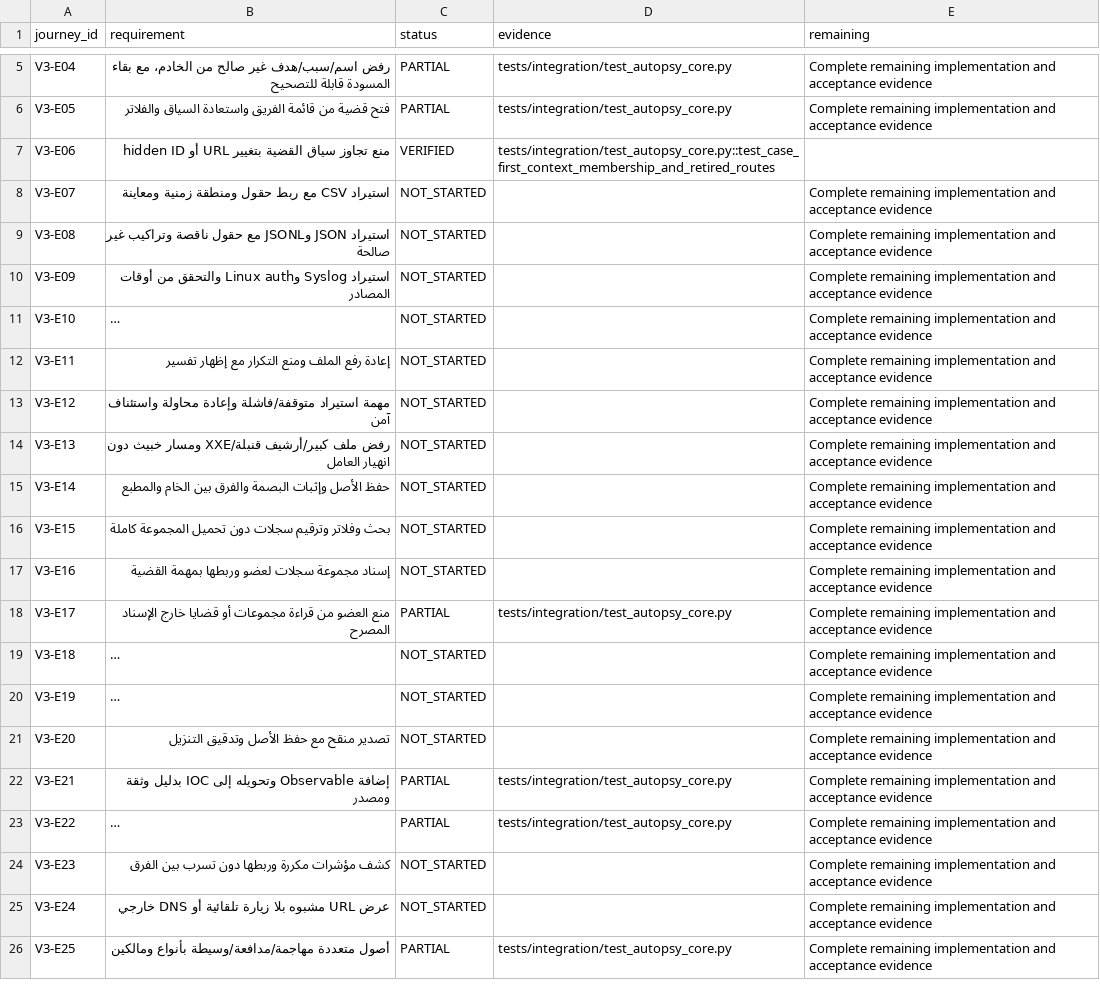
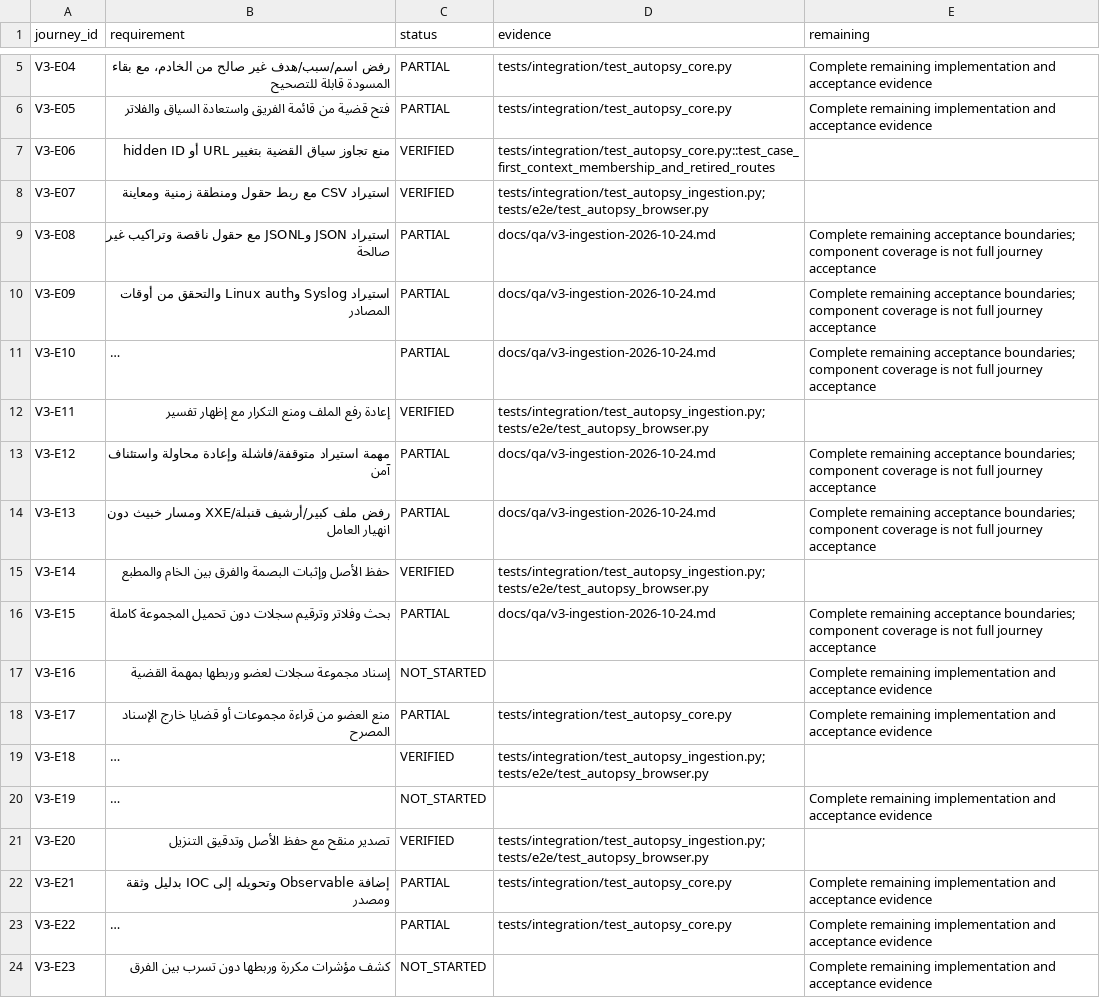
Before and after one commit to 7zy4/SOCifyProject, a CSV file: docs/qa/v3-acceptance.csv, drawn as a sheet; only a part is shown, gaps mark what is left out; the shorter side is filled out with more unchanged rows; long unchanged cells end in …; the diff covers the shown part only; the diff names each change by its address in the sheet, - before the commit and + after, or states it on an @@ line.

Commit message:
feat: connect case ingestion packet metadata search and secure exports

```diff
--- a/docs/qa/v3-acceptance.csv
+++ b/docs/qa/v3-acceptance.csv
-C8 (status): NOT_STARTED
+C8 (status): VERIFIED
-D8 (evidence): (empty)
+D8 (evidence): tests/integration/test_autopsy_ingestion.py; tests/e2e/test_autopsy_browser.py
-E8 (remaining): Complete remaining implementation and acceptance evidence
+E8 (remaining): (empty)
-C9:C11 (status): NOT_STARTED
+C9:C11 (status): PARTIAL
-D9:D11 (evidence): (empty)
+D9:D11 (evidence): docs/qa/v3-ingestion-2026-10-24.md
-E9:E11 (remaining): Complete remaining implementation and acceptance evidence
+E9:E11 (remaining): Complete remaining acceptance boundaries; component coverage is not full journey acceptance
-C12 (status): NOT_STARTED
+C12 (status): VERIFIED
-D12 (evidence): (empty)
+D12 (evidence): tests/integration/test_autopsy_ingestion.py; tests/e2e/test_autopsy_browser.py
-E12 (remaining): Complete remaining implementation and acceptance evidence
+E12 (remaining): (empty)
-C13:C14 (status): NOT_STARTED
+C13:C14 (status): PARTIAL
-D13:D14 (evidence): (empty)
+D13:D14 (evidence): docs/qa/v3-ingestion-2026-10-24.md
-E13:E14 (remaining): Complete remaining implementation and acceptance evidence
+E13:E14 (remaining): Complete remaining acceptance boundaries; component coverage is not full journey acceptance
-C15 (status): NOT_STARTED
+C15 (status): VERIFIED
-D15 (evidence): (empty)
+D15 (evidence): tests/integration/test_autopsy_ingestion.py; tests/e2e/test_autopsy_browser.py
-E15 (remaining): Complete remaining implementation and acceptance evidence
+E15 (remaining): (empty)
-C16 (status): NOT_STARTED
+C16 (status): PARTIAL
-D16 (evidence): (empty)
+D16 (evidence): docs/qa/v3-ingestion-2026-10-24.md
-E16 (remaining): Complete remaining implementation and acceptance evidence
+E16 (remaining): Complete remaining acceptance boundaries; component coverage is not full journey acceptance
-C19 (status): NOT_STARTED
+C19 (status): VERIFIED
-D19 (evidence): (empty)
+D19 (evidence): tests/integration/test_autopsy_ingestion.py; tests/e2e/test_autopsy_browser.py
-E19 (remaining): Complete remaining implementation and acceptance evidence
+E19 (remaining): (empty)
-C21 (status): NOT_STARTED
+C21 (status): VERIFIED
-D21 (evidence): (empty)
+D21 (evidence): tests/integration/test_autopsy_ingestion.py; tests/e2e/test_autopsy_browser.py
-E21 (remaining): Complete remaining implementation and acceptance evidence
+E21 (remaining): (empty)
```
Also changed, not shown: 12 edited cells elsewhere in this file, 27 other files.
